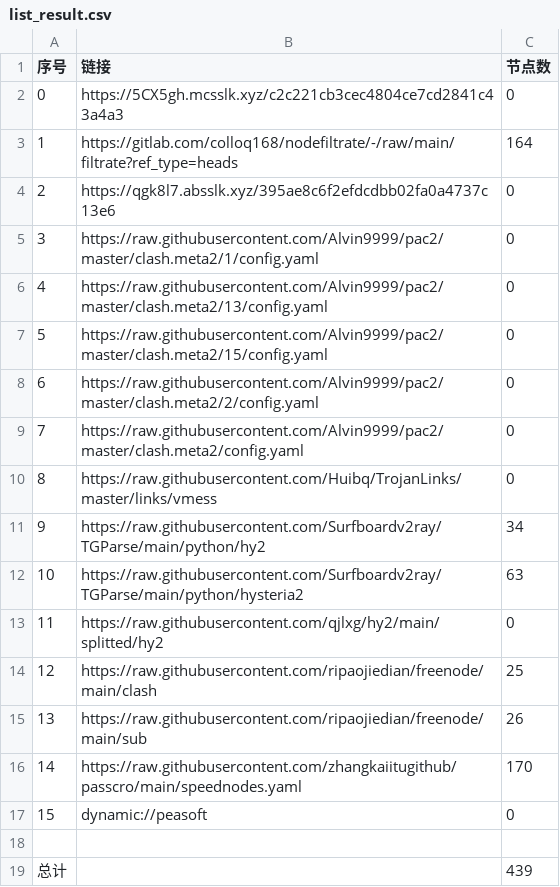
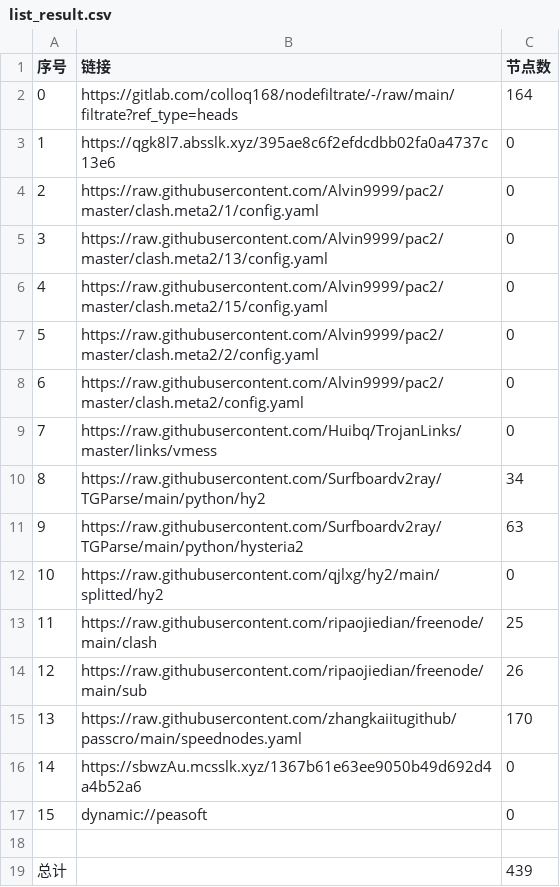
Before and after one commit to wnsnnnmwlls/AutoMergePublicNodes, a CSV file: list_result.csv, drawn as a sheet; removed rows and columns are numbered as before the commit, all else as after; the diff names each change by its address in the sheet, - before the commit and + after, or states it on an @@ line.

```diff
--- a/list_result.csv
+++ b/list_result.csv
-row 2: 0 | https://5CX5gh.mcsslk.xyz/c2c221cb3cec4804ce7cd2841c43a4a3 | 0
@@ column A (序号) renumbered between rows 2 and 15 @@
+row 16: 14 | https://sbwzAu.mcsslk.xyz/1367b61e63ee9050b49d692d4a4b52a6 | 0
```
Also changed, not shown: 26 other files.
